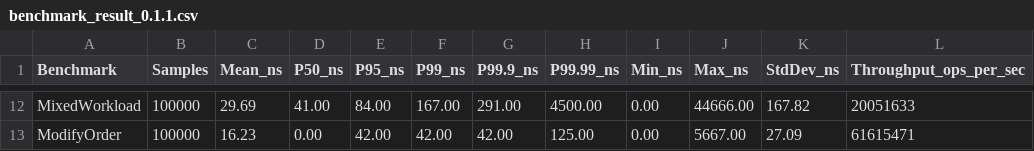
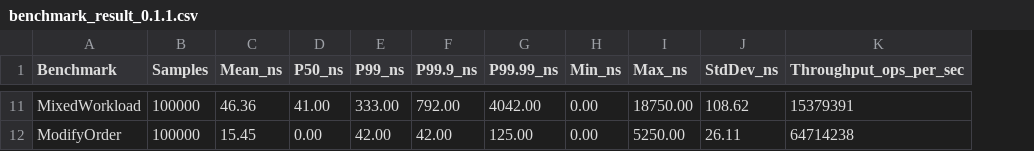
Before and after one commit to JediNakDev/exchange-sim, a CSV file: results/benchmark_result_0.1.1.csv, drawn as a sheet; only a part is shown, gaps mark what is left out; removed rows and columns are numbered as before the commit, all else as after; the diff covers the shown part only; the diff names each change by its address in the sheet, - before the commit and + after, or states it on an @@ line.

```diff
--- a/results/benchmark_result_0.1.1.csv
+++ b/results/benchmark_result_0.1.1.csv
-column E (P95_ns), rows 12-13: 84.00 | 42.00
-C11 (Mean_ns): 29.69
+C11 (Mean_ns): 46.36
-E11 (P99_ns): 167.00
+E11 (P99_ns): 333.00
-F11 (P99.9_ns): 291.00
+F11 (P99.9_ns): 792.00
-G11 (P99.99_ns): 4500.00
+G11 (P99.99_ns): 4042.00
-I11 (Max_ns): 44666.00
+I11 (Max_ns): 18750.00
-J11 (StdDev_ns): 167.82
+J11 (StdDev_ns): 108.62
-K11 (Throughput_ops_per_sec): 20051633
+K11 (Throughput_ops_per_sec): 15379391
-C12 (Mean_ns): 16.23
+C12 (Mean_ns): 15.45
-I12 (Max_ns): 5667.00
+I12 (Max_ns): 5250.00
-J12 (StdDev_ns): 27.09
+J12 (StdDev_ns): 26.11
-K12 (Throughput_ops_per_sec): 61615471
+K12 (Throughput_ops_per_sec): 64714238
```
Also changed, not shown: 1 removed row and 60 edited cells elsewhere in this file, 8 other files.
